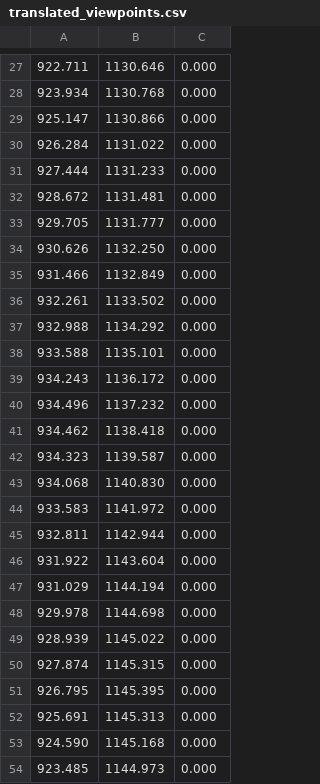
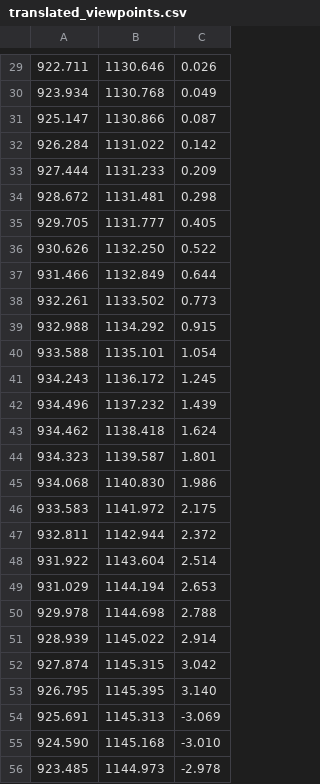
Before and after one commit to yhoazk/CarND-Capstone, a CSV file: helpers/translated_viewpoints.csv, drawn as a sheet; only a part is shown, gaps mark what is left out; the diff covers the shown part only.

```diff
--- a/helpers/translated_viewpoints.csv
+++ b/helpers/translated_viewpoints.csv
@@ -27,28 +29,28 @@
-922.711, 1130.646, 0.000
-923.934, 1130.768, 0.000
-925.147, 1130.866, 0.000
-926.284, 1131.022, 0.000
-927.444, 1131.233, 0.000
-928.672, 1131.481, 0.000
-929.705, 1131.777, 0.000
-930.626, 1132.250, 0.000
-931.466, 1132.849, 0.000
-932.261, 1133.502, 0.000
-932.988, 1134.292, 0.000
-933.588, 1135.101, 0.000
-934.243, 1136.172, 0.000
-934.496, 1137.232, 0.000
-934.462, 1138.418, 0.000
-934.323, 1139.587, 0.000
-934.068, 1140.830, 0.000
-933.583, 1141.972, 0.000
-932.811, 1142.944, 0.000
-931.922, 1143.604, 0.000
-931.029, 1144.194, 0.000
-929.978, 1144.698, 0.000
-928.939, 1145.022, 0.000
-927.874, 1145.315, 0.000
-926.795, 1145.395, 0.000
-925.691, 1145.313, 0.000
-924.590, 1145.168, 0.000
-923.485, 1144.973, 0.000
+922.711, 1130.646, 0.026
+923.934, 1130.768, 0.049
+925.147, 1130.866, 0.087
+926.284, 1131.022, 0.142
+927.444, 1131.233, 0.209
+928.672, 1131.481, 0.298
+929.705, 1131.777, 0.405
+930.626, 1132.250, 0.522
+931.466, 1132.849, 0.644
+932.261, 1133.502, 0.773
+932.988, 1134.292, 0.915
+933.588, 1135.101, 1.054
+934.243, 1136.172, 1.245
+934.496, 1137.232, 1.439
+934.462, 1138.418, 1.624
+934.323, 1139.587, 1.801
+934.068, 1140.830, 1.986
+933.583, 1141.972, 2.175
+932.811, 1142.944, 2.372
+931.922, 1143.604, 2.514
+931.029, 1144.194, 2.653
+929.978, 1144.698, 2.788
+928.939, 1145.022, 2.914
+927.874, 1145.315, 3.042
+926.795, 1145.395, 3.140
+925.691, 1145.313, -3.069
+924.590, 1145.168, -3.010
+923.485, 1144.973, -2.978
```
Also changed, not shown: 2 added rows and 33 edited cells elsewhere in this file, 1 other file.
